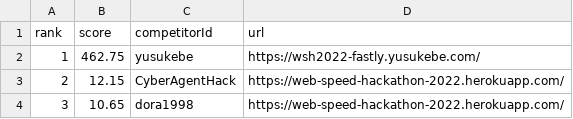
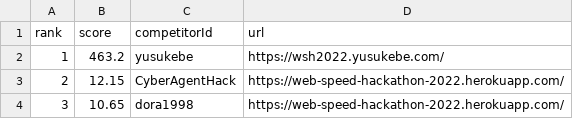
Before and after one commit to yusukebe/web-speed-hackathon-2022-leaderboard, a CSV file: score.csv, drawn as a sheet.

```diff
--- a/score.csv
+++ b/score.csv
@@ -1,3 +1,3 @@
 rank,score,competitorId,url
-1,462.75,yusukebe,https://wsh2022-fastly.yusukebe.com/
+1,463.2,yusukebe,https://wsh2022.yusukebe.com/
 2,12.15,CyberAgentHack,https://web-speed-hackathon-2022.herokuapp.com/
```
Also changed, not shown: 1 other file.
